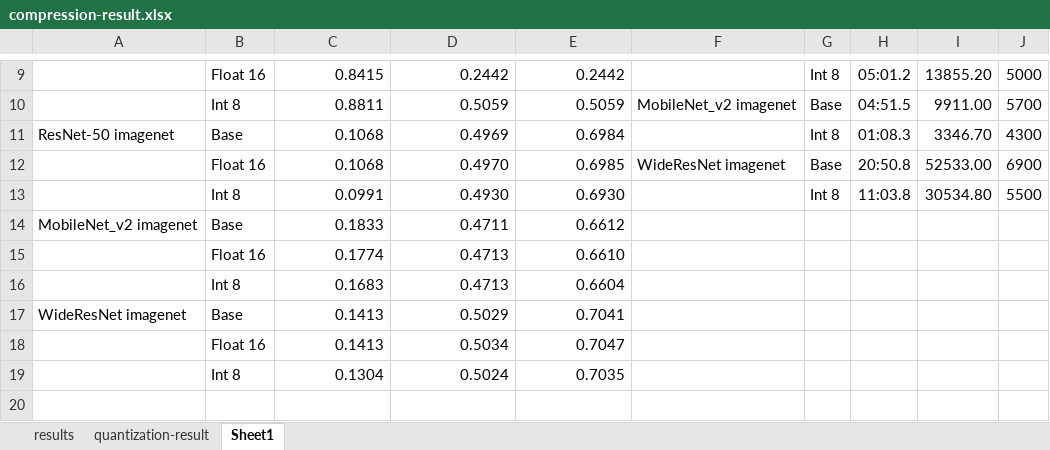
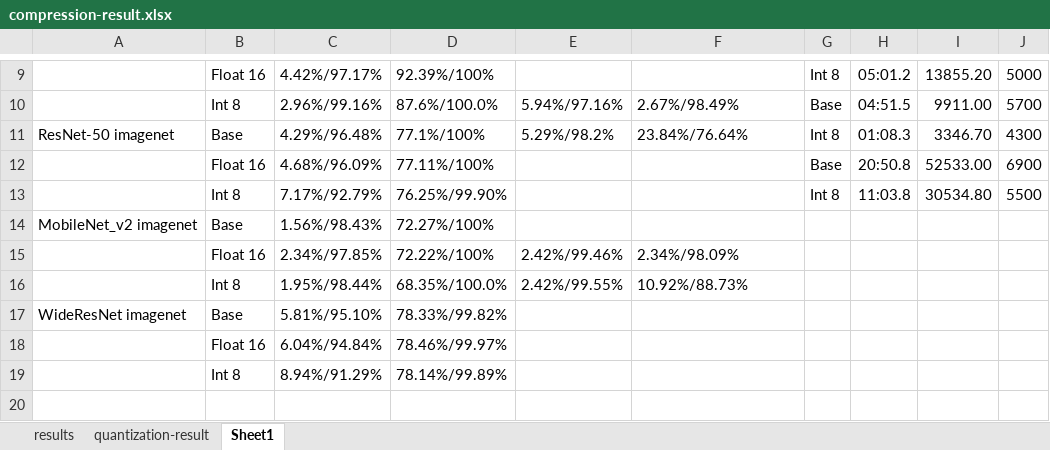
Before and after one commit to Flamexmt/evaluate-project, an Excel workbook: compression-result.xlsx, sheet Sheet1, drawn as a sheet; only a part is shown, gaps mark what is left out; values as stored, in another font and other column widths than the file's, no borders; removed rows and columns are numbered as before the commit, all else as after; the diff covers the shown part only; the diff names each change by its address in the sheet, - before the commit and + after, or states it on an @@ line.

```diff
--- a/compression-result.xlsx (sheet Sheet1)
+++ b/compression-result.xlsx (sheet Sheet1)
-C9: 0.8415
+C9: 4.42%/97.17%
-D9: 0.2442
+D9: 92.39%/100%
-E9: 0.2442
+E9: (empty)
-C10: 0.8811
+C10: 2.96%/99.16%
-D10: 0.5059
+D10: 87.6%/100.0%
-E10: 0.5059
+E10: 5.94%/97.16%
-F10: MobileNet_v2 imagenet
+F10: 2.67%/98.49%
-C11: 0.1068
+C11: 4.29%/96.48%
-D11: 0.4969
+D11: 77.1%/100%
-E11: 0.6984
+E11: 5.29%/98.2%
-F11: (empty)
+F11: 23.84%/76.64%
-C12: 0.1068
+C12: 4.68%/96.09%
-D12: 0.4970
+D12: 77.11%/100%
-E12: 0.6985
+E12: (empty)
-F12: WideResNet imagenet
+F12: (empty)
-C13: 0.0991
+C13: 7.17%/92.79%
-D13: 0.4930
+D13: 76.25%/99.90%
-E13: 0.6930
+E13: (empty)
-C14: 0.1833
+C14: 1.56%/98.43%
-D14: 0.4711
+D14: 72.27%/100%
-E14: 0.6612
+E14: (empty)
-row 15:  | Float 16 | 0.1774 | 0.4713 | 0.6610
-row 16:  | Int 8 | 0.1683 | 0.4713 | 0.6604
+row 15:  | Float 16 | 2.34%/97.85% | 72.22%/100% | 2.42%/99.46% | 2.34%/98.09%
+row 16:  | Int 8 | 1.95%/98.44% | 68.35%/100.0% | 2.42%/99.55% | 10.92%/88.73%
-C17: 0.1413
+C17: 5.81%/95.10%
-D17: 0.5029
+D17: 78.33%/99.82%
-E17: 0.7041
+E17: (empty)
-row 18:  | Float 16 | 0.1413 | 0.5034 | 0.7047
+row 18:  | Float 16 | 6.04%/94.84% | 78.46%/99.97%
+row 19:  | Int 8 | 8.94%/91.29% | 78.14%/99.89%
-row 20:  | Int 8 | 0.1304 | 0.5024 | 0.7035
+row 20: (empty)
```
Also changed, not shown: 13 added rows and 31 edited cells elsewhere in this sheet.
